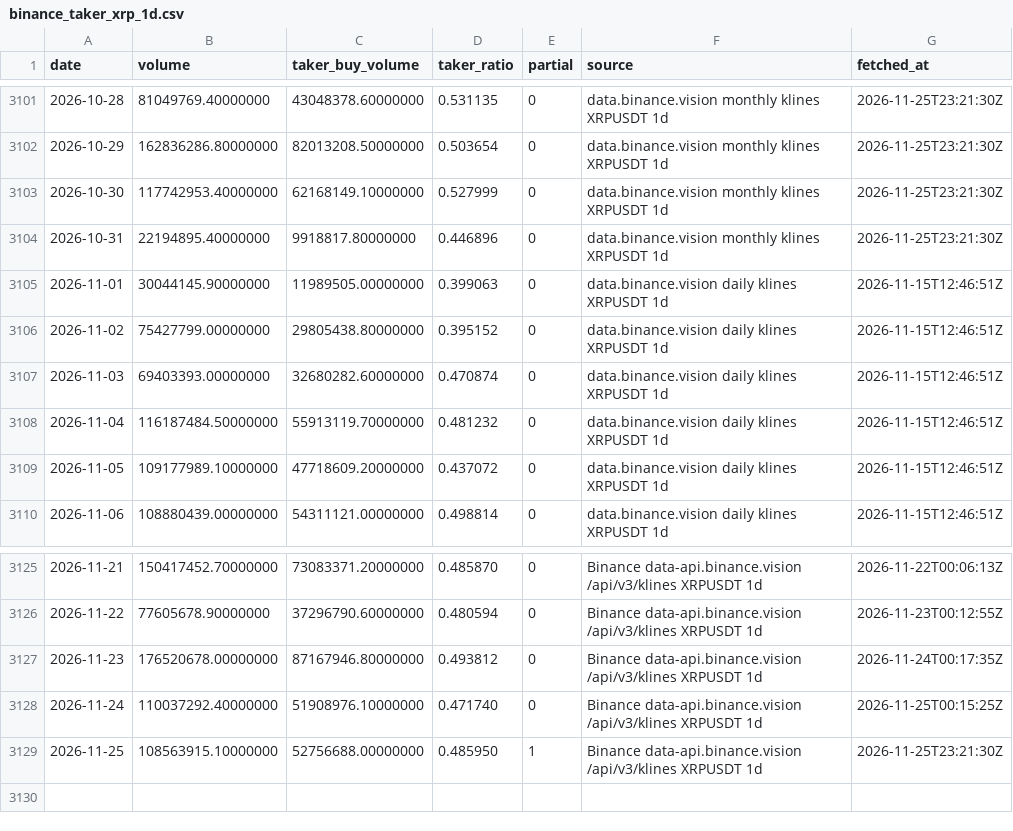
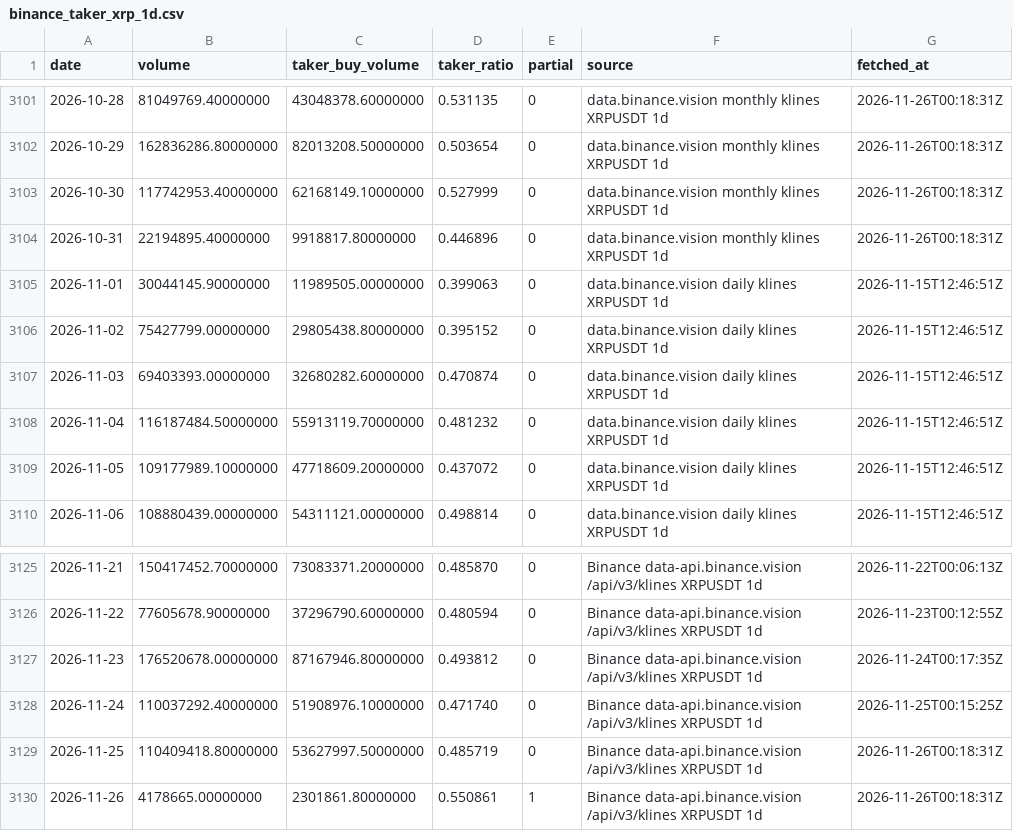
Before and after one commit to naoki6154-jpg/xrp-forecast, a CSV file: data/raw/flows/binance_taker_xrp_1d.csv, drawn as a sheet; only a part is shown, gaps mark what is left out; the diff covers the shown part only.

```diff
--- a/data/raw/flows/binance_taker_xrp_1d.csv
+++ b/data/raw/flows/binance_taker_xrp_1d.csv
@@ -3101,5 +3101,5 @@ date,volume,taker_buy_volume,taker_ratio,partial,source,fetched_at
-2026-10-28,81049769.40000000,43048378.60000000,0.531135,0,data.binance.vision monthly klines XRPUSDT 1d,2026-11-25T23:21:30Z
-2026-10-29,162836286.80000000,82013208.50000000,0.503654,0,data.binance.vision monthly klines XRPUSDT 1d,2026-11-25T23:21:30Z
-2026-10-30,117742953.40000000,62168149.10000000,0.527999,0,data.binance.vision monthly klines XRPUSDT 1d,2026-11-25T23:21:30Z
-2026-10-31,22194895.40000000,9918817.80000000,0.446896,0,data.binance.vision monthly klines XRPUSDT 1d,2026-11-25T23:21:30Z
+2026-10-28,81049769.40000000,43048378.60000000,0.531135,0,data.binance.vision monthly klines XRPUSDT 1d,2026-11-26T00:18:31Z
+2026-10-29,162836286.80000000,82013208.50000000,0.503654,0,data.binance.vision monthly klines XRPUSDT 1d,2026-11-26T00:18:31Z
+2026-10-30,117742953.40000000,62168149.10000000,0.527999,0,data.binance.vision monthly klines XRPUSDT 1d,2026-11-26T00:18:31Z
+2026-10-31,22194895.40000000,9918817.80000000,0.446896,0,data.binance.vision monthly klines XRPUSDT 1d,2026-11-26T00:18:31Z
 2026-11-01,30044145.90000000,11989505.00000000,0.399063,0,data.binance.vision daily klines XRPUSDT 1d,2026-11-15T12:46:51Z
@@ -3128,2 +3128,3 @@ date,volume,taker_buy_volume,taker_ratio,partial,source,fetched_at
 2026-11-24,110037292.40000000,51908976.10000000,0.471740,0,Binance data-api.binance.vision /api/v3/klines XRPUSDT 1d,2026-11-25T00:15:25Z
-2026-11-25,108563915.10000000,52756688.00000000,0.485950,1,Binance data-api.binance.vision /api/v3/klines XRPUSDT 1d,2026-11-25T23:21:30Z
+2026-11-25,110409418.80000000,53627997.50000000,0.485719,0,Binance data-api.binance.vision /api/v3/klines XRPUSDT 1d,2026-11-26T00:18:31Z
+2026-11-26,4178665.00000000,2301861.80000000,0.550861,1,Binance data-api.binance.vision /api/v3/klines XRPUSDT 1d,2026-11-26T00:18:31Z
```
Also changed, not shown: 27 edited cells elsewhere in this file, data/raw/flows/binance_taker_btc_1d.csv, 1 other file.
